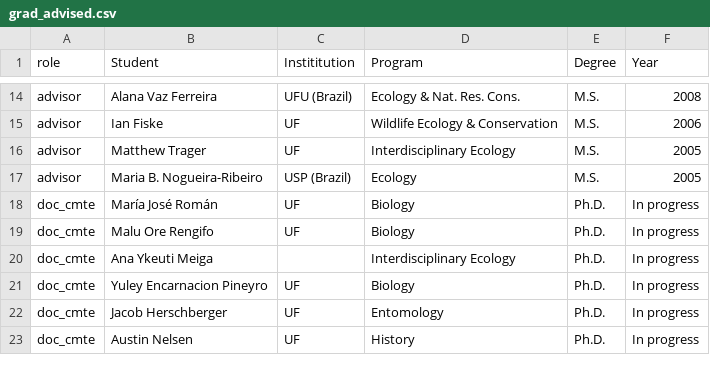
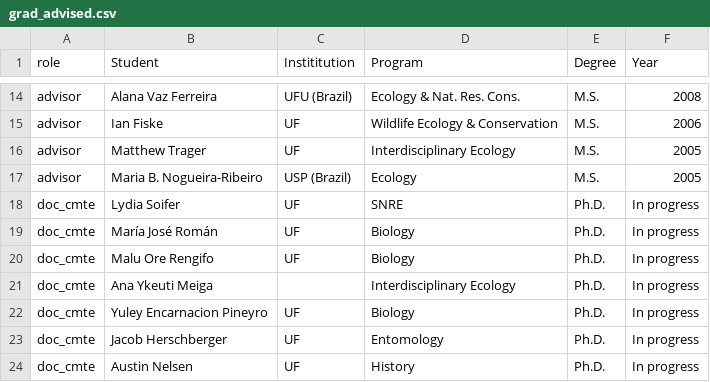
Before and after one commit to BrunaLab/EmilioMBruna_CV, a CSV file: cv_files/grad_advised.csv, drawn as a sheet; only a part is shown, gaps mark what is left out.

```diff
--- a/cv_files/grad_advised.csv
+++ b/cv_files/grad_advised.csv
@@ -17,2 +17,3 @@ advisor,Matthew Trager,UF,Interdisciplinary Ecology,M.S.,2005
 advisor,Maria B. Nogueira-Ribeiro ,USP (Brazil),Ecology,M.S.,2005
+doc_cmte,Lydia Soifer,UF,SNRE,Ph.D.,In progress
 doc_cmte,María José Román,UF,Biology,Ph.D.,In progress
```
Also changed, not shown: 2 other files.
